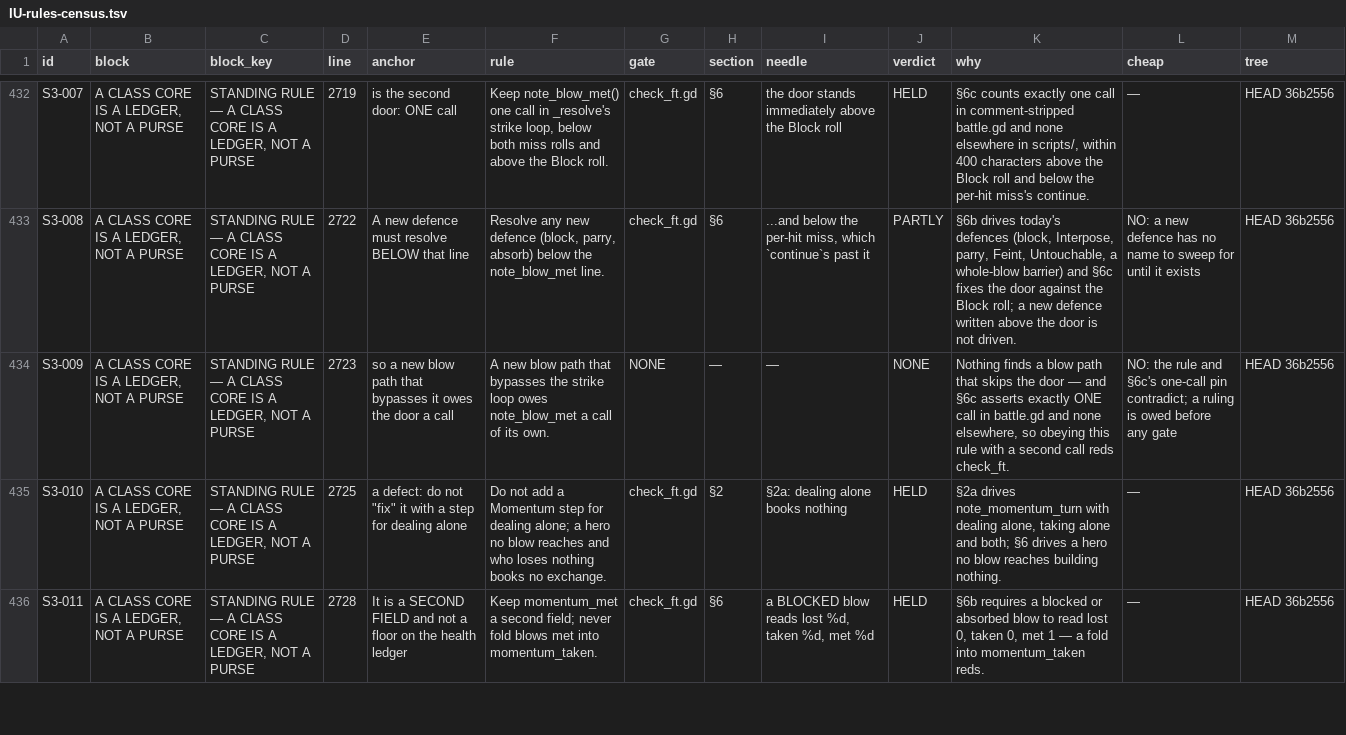
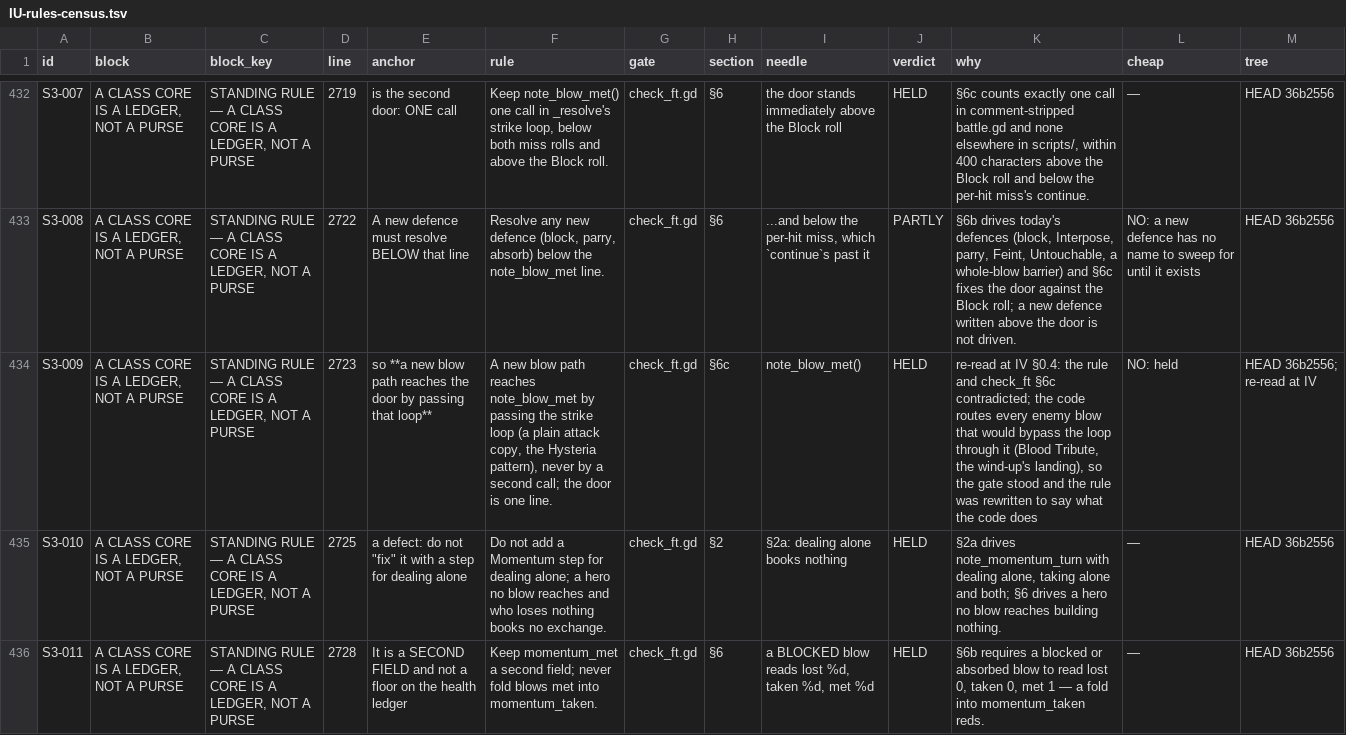
Before and after one commit to thebaldman65-spec/DoD, a TSV file: docs/reports/IU-rules-census.tsv, drawn as a sheet; only a part is shown, gaps mark what is left out; the diff names each change by its address in the sheet, - before the commit and + after, or states it on an @@ line.

```diff
--- a/docs/reports/IU-rules-census.tsv
+++ b/docs/reports/IU-rules-census.tsv
-E434 (anchor): so a new blow path that bypasses it owes the door a call
+E434 (anchor): so **a new blow path reaches the door by passing that loop**
-F434 (rule): …blow path that bypasses the strike loop owes note_blow_met a call of its own.
+F434 (rule): …blow path reaches note_blow_met by passing the strike loop (a plain attack copy, the Hysteria pattern), never by a second call; the door is one line.
-G434 (gate): NONE
+G434 (gate): check_ft.gd
-H434 (section): —
+H434 (section): §6c
-I434 (needle): —
+I434 (needle): note_blow_met()
-J434 (verdict): NONE
+J434 (verdict): HELD
-K434 (why): Nothing finds a blow path that skips the door — and §6c asserts exactly ONE call in battle.gd and none elsewhere, so obeying this rule with a second call reds check_ft.
+K434 (why): re-read at IV §0.4: the rule and check_ft §6c contradicted; the code routes every enemy blow that would bypass the loop through it (Blood Tribute, the wind-up's landing), so the gate stood and the rule was rewritten to say what the code does
-L434 (cheap): NO: the rule and §6c's one-call pin contradict; a ruling is owed before any gate
+L434 (cheap): NO: held
-M434 (tree): HEAD 36b2556
+M434 (tree): HEAD 36b2556; re-read at IV
```
Also changed, not shown: docs/reports/IU-bot-divergence.tsv, docs/reports/IU-claims.tsv, 24 other files.
